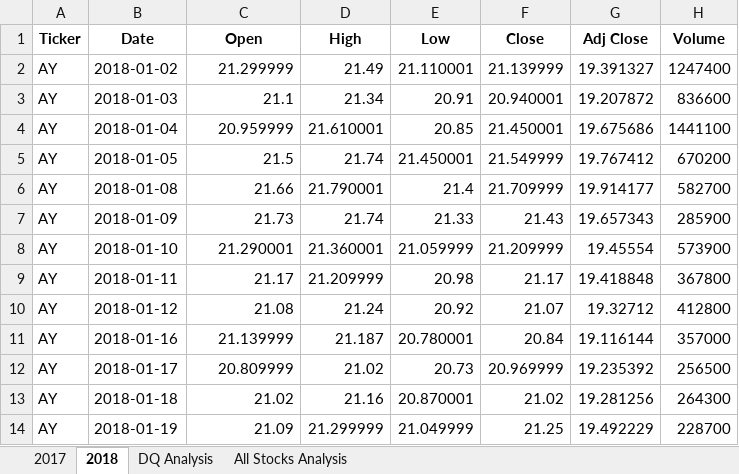
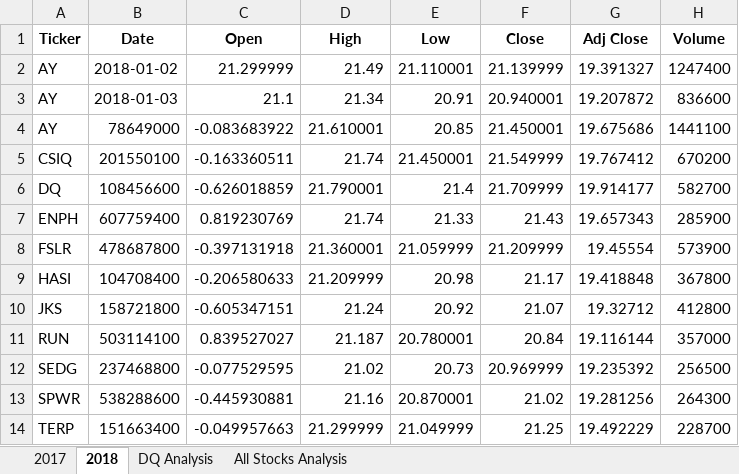
Before and after one commit to squishykins/stock-analysis, an Excel workbook: green_stocks.xlsm, sheet 2018, drawn as a sheet; only a part is shown; values as stored, in another font and other column widths than the file's, no borders; the diff covers the shown part only; the diff names each change by its address in the sheet, - before the commit and + after, or states it on an @@ line.

Commit message:
Add files via upload

```diff
--- a/green_stocks.xlsm (sheet 2018)
+++ b/green_stocks.xlsm (sheet 2018)
-B4 (Date): 2018-01-04
+B4 (Date): 78649000
-C4 (Open): 20.959999
+C4 (Open): -0.083683922
-A5 (Ticker): AY
+A5 (Ticker): CSIQ
-B5 (Date): 2018-01-05
+B5 (Date): 201550100
-C5 (Open): 21.5
+C5 (Open): -0.163360511
-A6 (Ticker): AY
+A6 (Ticker): DQ
-B6 (Date): 2018-01-08
+B6 (Date): 108456600
-C6 (Open): 21.66
+C6 (Open): -0.626018859
-A7 (Ticker): AY
+A7 (Ticker): ENPH
-B7 (Date): 2018-01-09
+B7 (Date): 607759400
-C7 (Open): 21.73
+C7 (Open): 0.819230769
-A8 (Ticker): AY
+A8 (Ticker): FSLR
-B8 (Date): 2018-01-10
+B8 (Date): 478687800
-C8 (Open): 21.290001
+C8 (Open): -0.397131918
-A9 (Ticker): AY
+A9 (Ticker): HASI
-B9 (Date): 2018-01-11
+B9 (Date): 104708400
-C9 (Open): 21.17
+C9 (Open): -0.206580633
-A10 (Ticker): AY
+A10 (Ticker): JKS
-B10 (Date): 2018-01-12
+B10 (Date): 158721800
-C10 (Open): 21.08
+C10 (Open): -0.605347151
-A11 (Ticker): AY
+A11 (Ticker): RUN
-B11 (Date): 2018-01-16
+B11 (Date): 503114100
-C11 (Open): 21.139999
+C11 (Open): 0.839527027
-A12 (Ticker): AY
+A12 (Ticker): SEDG
-B12 (Date): 2018-01-17
+B12 (Date): 237468800
-C12 (Open): 20.809999
+C12 (Open): -0.077529595
-A13 (Ticker): AY
+A13 (Ticker): SPWR
-B13 (Date): 2018-01-18
+B13 (Date): 538288600
-C13 (Open): 21.02
+C13 (Open): -0.445930881
-A14 (Ticker): AY
+A14 (Ticker): TERP
-B14 (Date): 2018-01-19
+B14 (Date): 151663400
-C14 (Open): 21.09
+C14 (Open): -0.049957663
```
Also changed, not shown: 3 edited cells elsewhere in this sheet, sheet All Stocks Analysis, charts or pictures.
